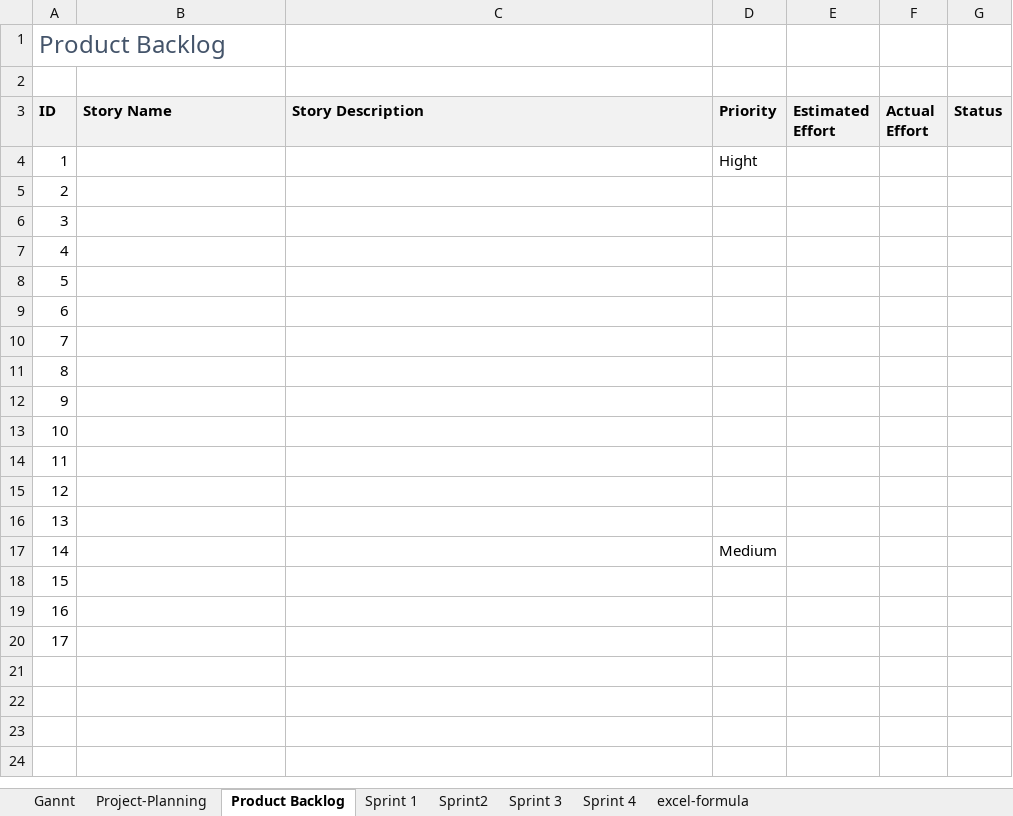
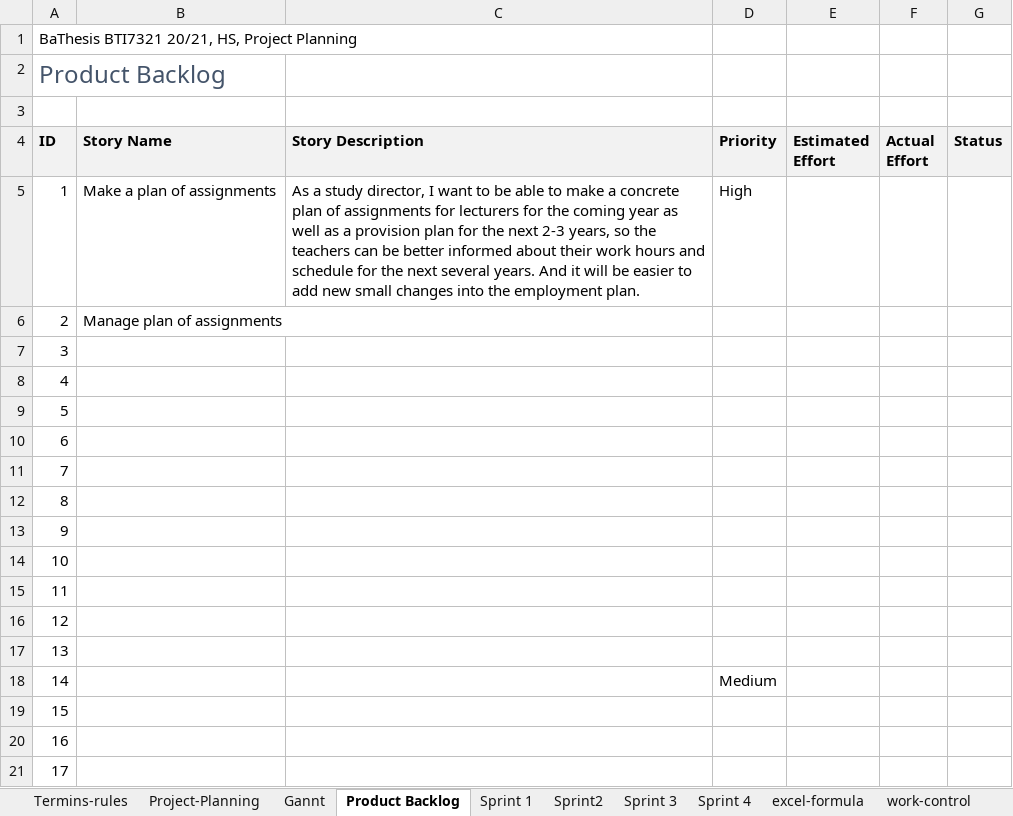
Before and after one commit to kristya-art/plana, an Excel workbook: 3project_management/project_management.xlsx, sheet Product Backlog, drawn as a sheet; values as stored, in another font and other column widths than the file's, no borders; removed rows and columns are numbered as before the commit, all else as after; the diff names each change by its address in the sheet, - before the commit and + after, or states it on an @@ line.

```diff
--- a/3project_management/project_management.xlsx (sheet Product Backlog)
+++ b/3project_management/project_management.xlsx (sheet Product Backlog)
+sheet tab: Termins-rules
+sheet tab: work-control
@@ sheet tab order changed: Termins-rules | Project-Planning | Gannt | Product Backlog | Sprint 1 | Sprint2 | Sprint 3 | Sprint 4 | excel-formula | work-control @@
+row 1: BaThesis BTI7321 20/21, HS, Project Planning
-row 4: 1 |  |  | Hight
@@ column A (ID) renumbered in row 5 @@
-B5 (Story Name): (empty)
+B5 (Story Name): Make a plan of assignments
-C5 (Story Description): (empty)
+C5 (Story Description): As a study director, I want to be able to make a concrete plan of assignments for lecturers for the coming year as well as a provision plan for the next 2-3 years, so the teachers can be better informed about their work hours and schedule for the next several years. And it will be easier to add new small changes into the employment plan.
-D5 (Priority): (empty)
+D5 (Priority): High
+row 6: 2 | Manage plan of assignments
```
Also changed, not shown: sheet Sprint 1, sheet Sprint2, sheet Gannt, sheet excel-formula, sheet Sprint 3, sheet Sprint 4, formulas that keep their value, charts or pictures, 49 other files.
